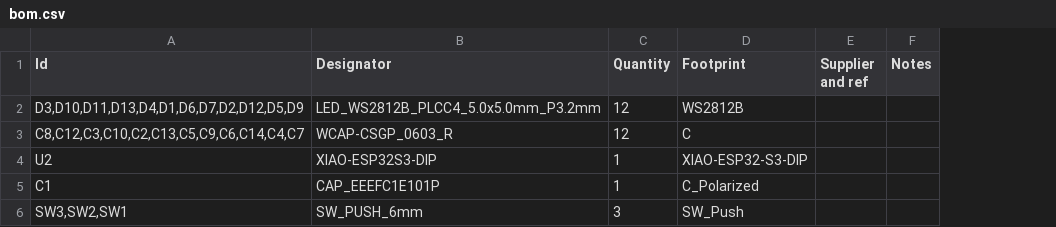
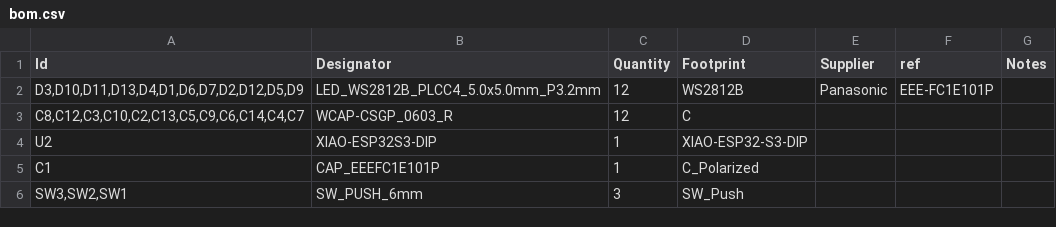
Before and after one commit to sahilchess/pixeldust, a CSV file: submissions/sahils_christmas_tree/bom.csv, drawn as a sheet; removed rows and columns are numbered as before the commit, all else as after; the diff names each change by its address in the sheet, - before the commit and + after, or states it on an @@ line.

Commit message:
Update bom.csv

```diff
--- a/submissions/sahils_christmas_tree/bom.csv
+++ b/submissions/sahils_christmas_tree/bom.csv
-column E (Supplier and ref), empty
+column E (Supplier), row 2: Panasonic
+column F (ref), row 2: EEE-FC1E101P
```
